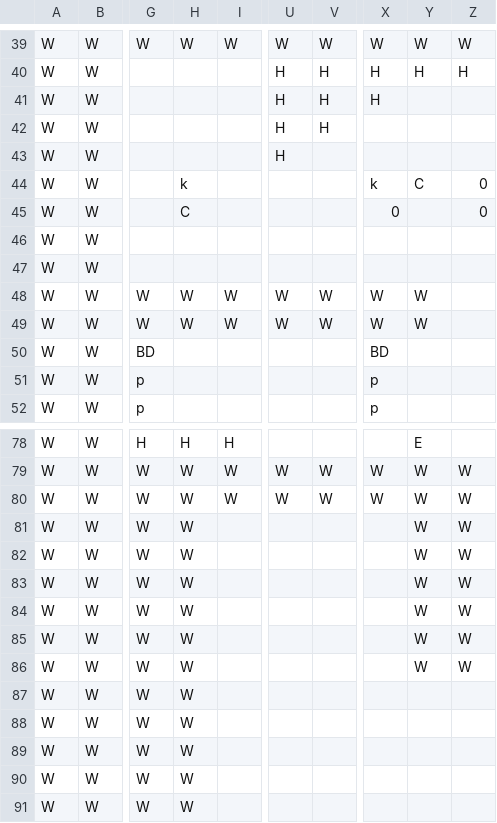
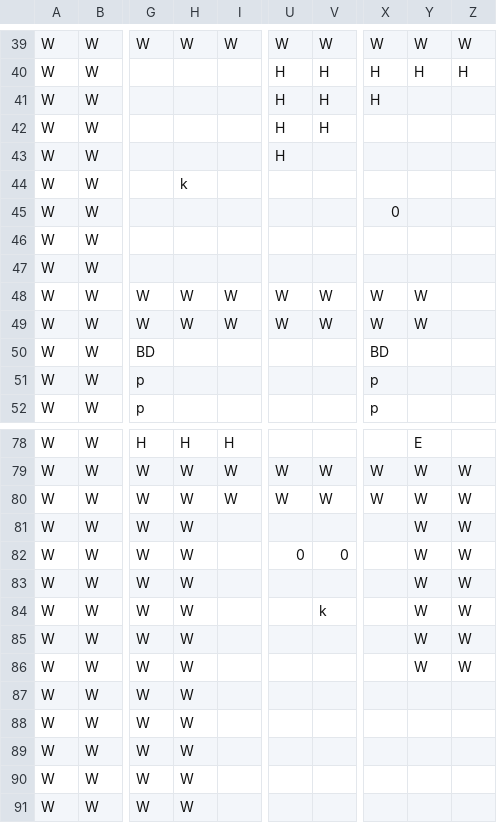
Before and after one commit to TobyMCGames/SP1Framework, a CSV file: SP1Framework/Maps/map1.csv, drawn as a sheet; only a part is shown, gaps mark what is left out; the diff names each change by its address in the sheet, - before the commit and + after, or states it on an @@ line.

Commit message:
map 1 (reverted)

```diff
--- a/SP1Framework/Maps/map1.csv
+++ b/SP1Framework/Maps/map1.csv
-X44: k
+X44: (empty)
-Y44: C
+Y44: (empty)
-Z44:Z45: 0
+Z44:Z45: (empty)
-H45: C
+H45: (empty)
-U82: (empty)
+U82: 0
-V82: (empty)
+V82: 0
-V84: (empty)
+V84: k
```
